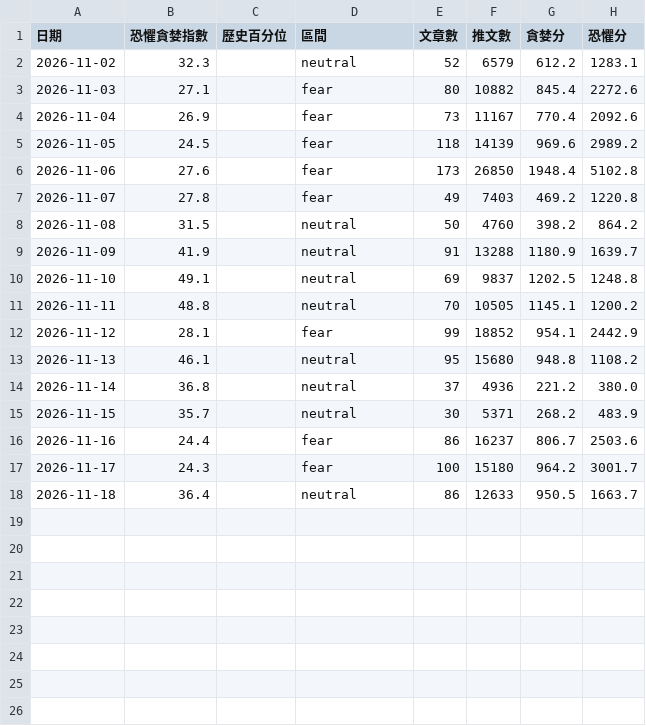
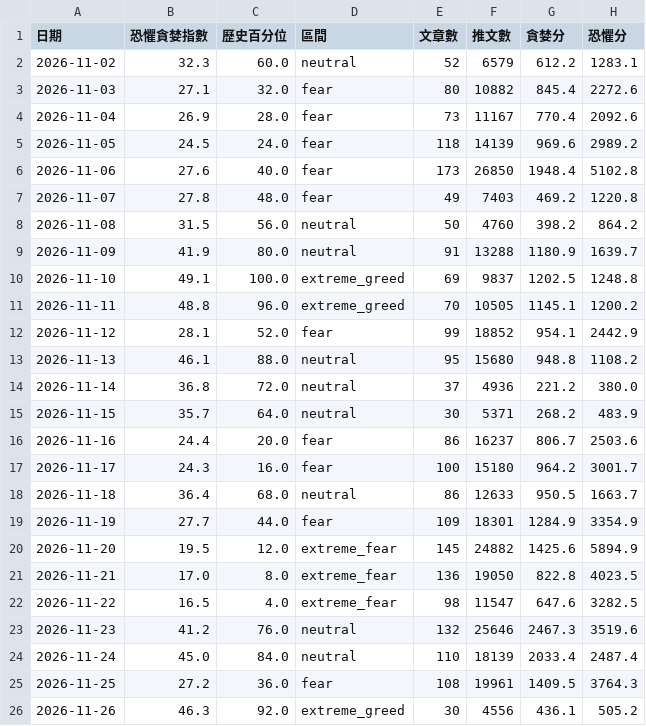
Before and after one commit to chulin0928/macaron-ledger, a CSV file: stock/data/exports/sentiment.csv, drawn as a sheet.

```diff
--- a/stock/data/exports/sentiment.csv
+++ b/stock/data/exports/sentiment.csv
@@ -1,18 +1,26 @@
 日期,恐懼貪婪指數,歷史百分位,區間,文章數,推文數,貪婪分,恐懼分
-2026-11-02,32.3,,neutral,52,6579,612.2,1283.1
-2026-11-03,27.1,,fear,80,10882,845.4,2272.6
-2026-11-04,26.9,,fear,73,11167,770.4,2092.6
-2026-11-05,24.5,,fear,118,14139,969.6,2989.2
-2026-11-06,27.6,,fear,173,26850,1948.4,5102.8
-2026-11-07,27.8,,fear,49,7403,469.2,1220.8
-2026-11-08,31.5,,neutral,50,4760,398.2,864.2
-2026-11-09,41.9,,neutral,91,13288,1180.9,1639.7
-2026-11-10,49.1,,neutral,69,9837,1202.5,1248.8
-2026-11-11,48.8,,neutral,70,10505,1145.1,1200.2
-2026-11-12,28.1,,fear,99,18852,954.1,2442.9
-2026-11-13,46.1,,neutral,95,15680,948.8,1108.2
-2026-11-14,36.8,,neutral,37,4936,221.2,380.0
-2026-11-15,35.7,,neutral,30,5371,268.2,483.9
-2026-11-16,24.4,,fear,86,16237,806.7,2503.6
-2026-11-17,24.3,,fear,100,15180,964.2,3001.7
-2026-11-18,36.4,,neutral,86,12633,950.5,1663.7
+2026-11-02,32.3,60.0,neutral,52,6579,612.2,1283.1
+2026-11-03,27.1,32.0,fear,80,10882,845.4,2272.6
+2026-11-04,26.9,28.0,fear,73,11167,770.4,2092.6
+2026-11-05,24.5,24.0,fear,118,14139,969.6,2989.2
+2026-11-06,27.6,40.0,fear,173,26850,1948.4,5102.8
+2026-11-07,27.8,48.0,fear,49,7403,469.2,1220.8
+2026-11-08,31.5,56.0,neutral,50,4760,398.2,864.2
+2026-11-09,41.9,80.0,neutral,91,13288,1180.9,1639.7
+2026-11-10,49.1,100.0,extreme_greed,69,9837,1202.5,1248.8
+2026-11-11,48.8,96.0,extreme_greed,70,10505,1145.1,1200.2
+2026-11-12,28.1,52.0,fear,99,18852,954.1,2442.9
+2026-11-13,46.1,88.0,neutral,95,15680,948.8,1108.2
+2026-11-14,36.8,72.0,neutral,37,4936,221.2,380.0
+2026-11-15,35.7,64.0,neutral,30,5371,268.2,483.9
+2026-11-16,24.4,20.0,fear,86,16237,806.7,2503.6
+2026-11-17,24.3,16.0,fear,100,15180,964.2,3001.7
+2026-11-18,36.4,68.0,neutral,86,12633,950.5,1663.7
+2026-11-19,27.7,44.0,fear,109,18301,1284.9,3354.9
+2026-11-20,19.5,12.0,extreme_fear,145,24882,1425.6,5894.9
+2026-11-21,17.0,8.0,extreme_fear,136,19050,822.8,4023.5
+2026-11-22,16.5,4.0,extreme_fear,98,11547,647.6,3282.5
+2026-11-23,41.2,76.0,neutral,132,25646,2467.3,3519.6
+2026-11-24,45.0,84.0,neutral,110,18139,2033.4,2487.4
+2026-11-25,27.2,36.0,fear,108,19961,1409.5,3764.3
+2026-11-26,46.3,92.0,extreme_greed,30,4556,436.1,505.2
```
Also changed, not shown: stock/data/exports/chips.csv, 44 other files.
